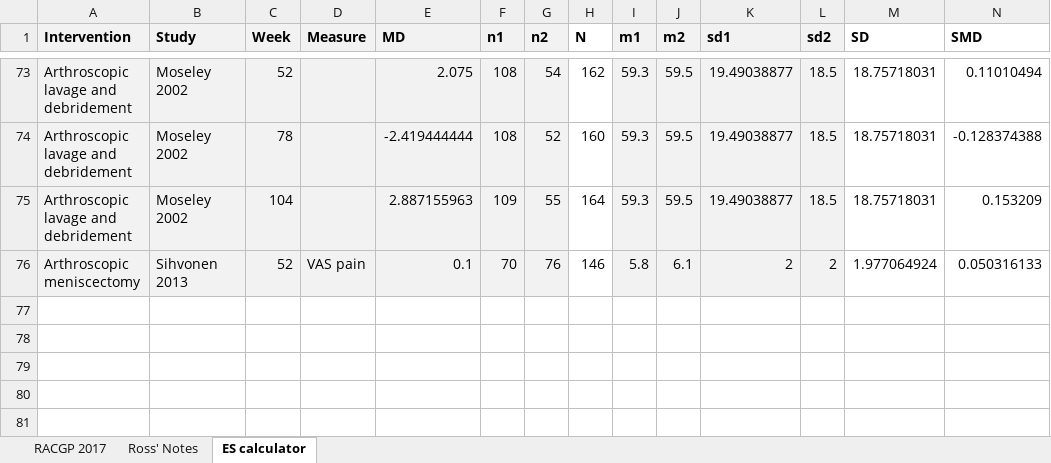
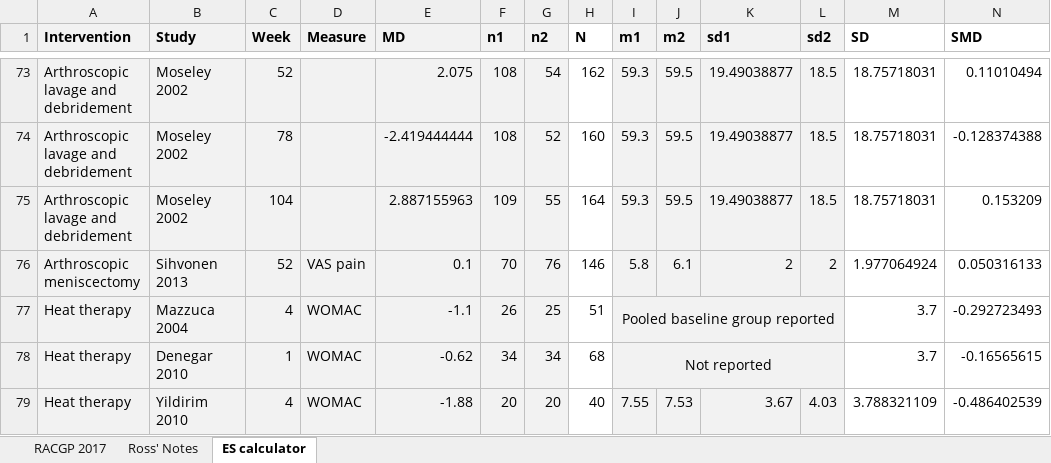
Before and after one commit to uo-cmor/CMOR-evidence-table, an Excel workbook: data/raw/Performance-Matrix-RW.xlsx, sheet ES calculator, drawn as a sheet; only a part is shown, gaps mark what is left out; values as stored, in another font and other column widths than the file's, no borders; rows hold the shown columns only; the diff names each change by its address in the sheet, - before the commit and + after, or states it on an @@ line.

Commit message:
update evidence table

```diff
--- a/data/raw/Performance-Matrix-RW.xlsx (sheet ES calculator)
+++ b/data/raw/Performance-Matrix-RW.xlsx (sheet ES calculator)
+row 77: Heat therapy | Mazzuca 2004 | 4 | WOMAC | -1.1 | 26 | 25 | 51 | Pooled baseline group reported |  |  |  | 3.7 | -0.292723493
+row 78: Heat therapy | Denegar 2010 | 1 | WOMAC | -0.62 | 34 | 34 | 68 | Not reported |  |  |  | 3.7 | -0.16565615
+row 79: Heat therapy | Yildirim 2010 | 4 | WOMAC | -1.88 | 20 | 20 | 40 | 7.55 | 7.53 | 3.67 | 4.03 | 3.788321109 | -0.486402539
```
